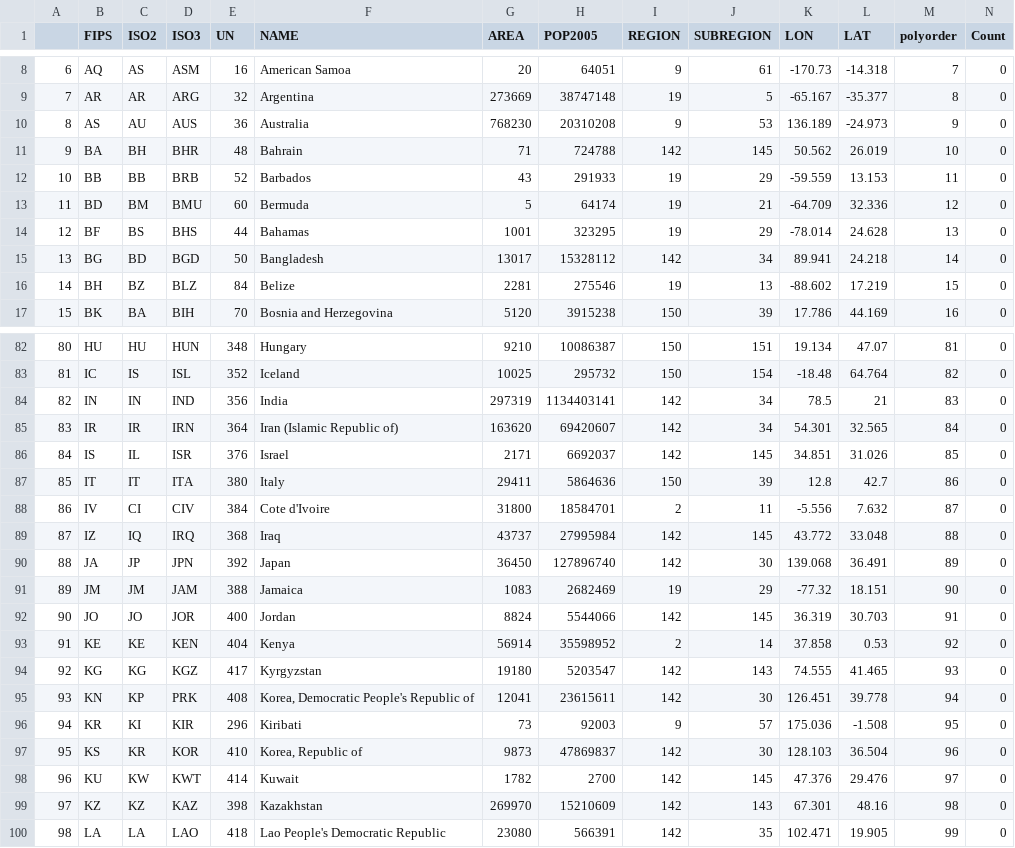
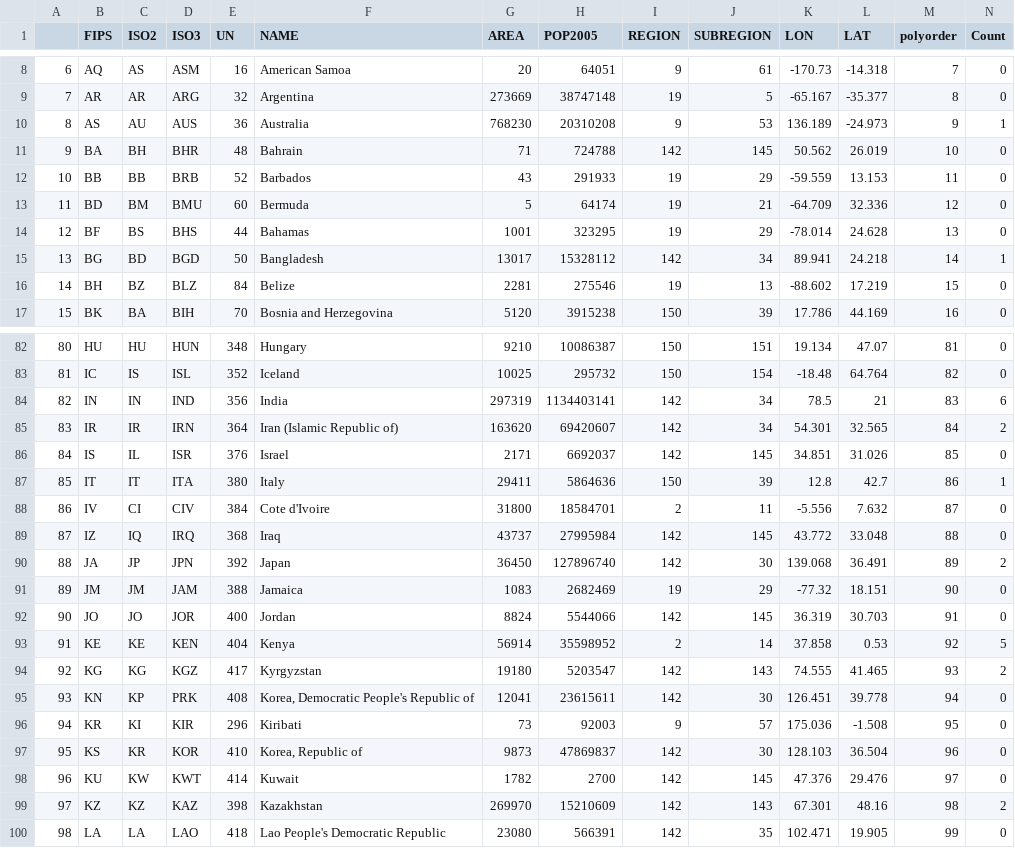
Before and after one commit to omshan1998/pc-mapping, a CSV file: test.csv, drawn as a sheet; only a part is shown, gaps mark what is left out; the diff covers the shown part only.

```diff
--- a/test.csv
+++ b/test.csv
@@ -9,3 +9,3 @@
 "7","AR","AR","ARG",32,"Argentina",273669,38747148,19,5,-65.167,-35.377,8,0
-"8","AS","AU","AUS",36,"Australia",768230,20310208,9,53,136.189,-24.973,9,0
+"8","AS","AU","AUS",36,"Australia",768230,20310208,9,53,136.189,-24.973,9,1
 "9","BA","BH","BHR",48,"Bahrain",71,724788,142,145,50.562,26.019,10,0
@@ -14,3 +14,3 @@
 "12","BF","BS","BHS",44,"Bahamas",1001,323295,19,29,-78.014,24.628,13,0
-"13","BG","BD","BGD",50,"Bangladesh",13017,15328112,142,34,89.941,24.218,14,0
+"13","BG","BD","BGD",50,"Bangladesh",13017,15328112,142,34,89.941,24.218,14,1
 "14","BH","BZ","BLZ",84,"Belize",2281,275546,19,13,-88.602,17.219,15,0
@@ -83,13 +83,13 @@
 "81","IC","IS","ISL",352,"Iceland",10025,295732,150,154,-18.48,64.764,82,0
-"82","IN","IN","IND",356,"India",297319,1134403141,142,34,78.5,21,83,0
-"83","IR","IR","IRN",364,"Iran (Islamic Republic of)",163620,69420607,142,34,54.301,32.565,84,0
+"82","IN","IN","IND",356,"India",297319,1134403141,142,34,78.5,21,83,6
+"83","IR","IR","IRN",364,"Iran (Islamic Republic of)",163620,69420607,142,34,54.301,32.565,84,2
 "84","IS","IL","ISR",376,"Israel",2171,6692037,142,145,34.851,31.026,85,0
-"85","IT","IT","ITA",380,"Italy",29411,5864636,150,39,12.8,42.7,86,0
+"85","IT","IT","ITA",380,"Italy",29411,5864636,150,39,12.8,42.7,86,1
 "86","IV","CI","CIV",384,"Cote d'Ivoire",31800,18584701,2,11,-5.556,7.632,87,0
 "87","IZ","IQ","IRQ",368,"Iraq",43737,27995984,142,145,43.772,33.048,88,0
-"88","JA","JP","JPN",392,"Japan",36450,127896740,142,30,139.068,36.491,89,0
+"88","JA","JP","JPN",392,"Japan",36450,127896740,142,30,139.068,36.491,89,2
 "89","JM","JM","JAM",388,"Jamaica",1083,2682469,19,29,-77.32,18.151,90,0
 "90","JO","JO","JOR",400,"Jordan",8824,5544066,142,145,36.319,30.703,91,0
-"91","KE","KE","KEN",404,"Kenya",56914,35598952,2,14,37.858,0.53,92,0
-"92","KG","KG","KGZ",417,"Kyrgyzstan",19180,5203547,142,143,74.555,41.465,93,0
+"91","KE","KE","KEN",404,"Kenya",56914,35598952,2,14,37.858,0.53,92,5
+"92","KG","KG","KGZ",417,"Kyrgyzstan",19180,5203547,142,143,74.555,41.465,93,2
 "93","KN","KP","PRK",408,"Korea, Democratic People's Republic of",12041,23615611,142,30,126.451,39.778,94,0
@@ -98,3 +98,3 @@
 "96","KU","KW","KWT",414,"Kuwait",1782,2700,142,145,47.376,29.476,97,0
-"97","KZ","KZ","KAZ",398,"Kazakhstan",269970,15210609,142,143,67.301,48.16,98,0
+"97","KZ","KZ","KAZ",398,"Kazakhstan",269970,15210609,142,143,67.301,48.16,98,2
 "98","LA","LA","LAO",418,"Lao People's Democratic Republic",23080,566391,142,35,102.471,19.905,99,0
```
Also changed, not shown: 27 edited cells elsewhere in this file, 6 other files.
